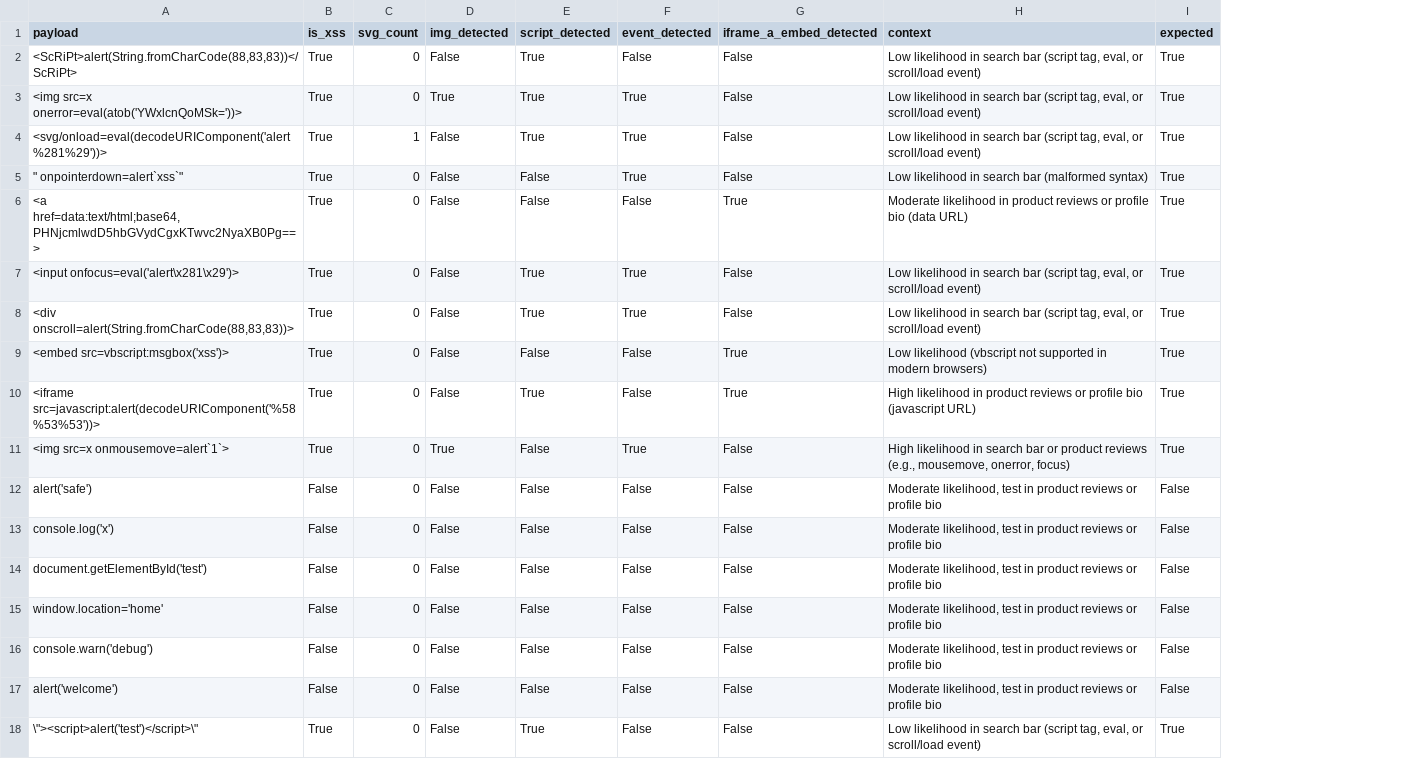
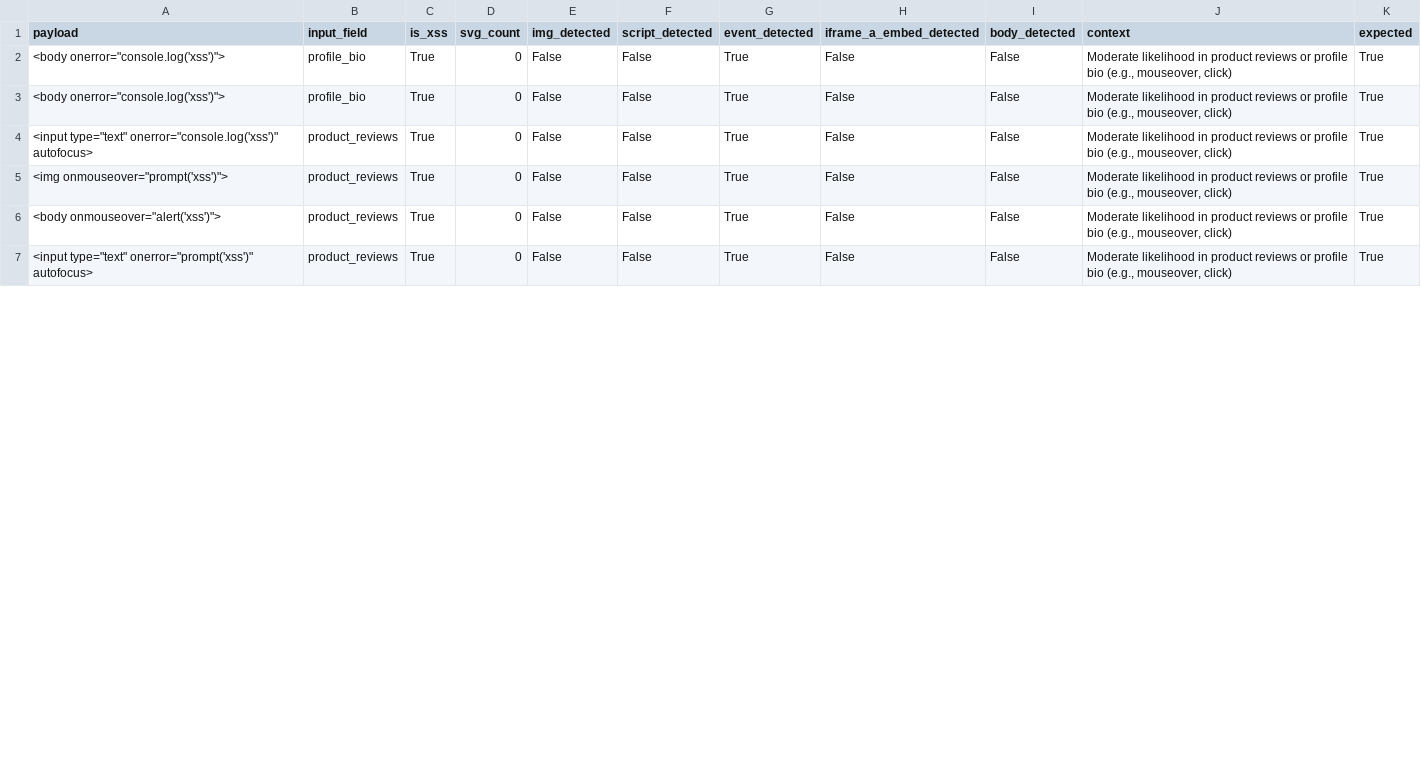
Before and after one commit to BimbitoPt/MShield, a CSV file: data/xss_results.csv, drawn as a sheet; only a part is shown; removed rows and columns are numbered as before the commit, all else as after; the diff covers the shown part only; the diff names each change by its address in the sheet, - before the commit and + after, or states it on an @@ line.

Commit message:
Improvements made and xss_payload_creator

```diff
--- a/data/xss_results.csv
+++ b/data/xss_results.csv
+column B (input_field), rows 2-7: profile_bio | profile_bio | product_reviews | product_reviews | product_reviews | product_reviews
+column I (body_detected), rows 2-7: all False
-row 2: <ScRiPt>alert(String.fromCharCode(88,83,83))</ScRiPt> | True | 0 | False | True | False | False | Low likelihood in search bar (script tag, eval, or scroll/load event) | True
-A2 (payload): <img src=x onerror=eval(atob('YWxlcnQoMSk='))>
+A2 (payload): <body onerror="console.log('xss')">
-E2 (img_detected): True
+E2 (img_detected): False
-F2 (script_detected): True
+F2 (script_detected): False
-J2 (context): Low likelihood in search bar (script tag, eval, or scroll/load event)
+J2 (context): Moderate likelihood in product reviews or profile bio (e.g., mouseover, click)
-row 4: <svg/onload=eval(decodeURIComponent('alert%281%29'))> | True | 1 | False | True | True | False | Low likelihood in search bar (script tag, eval, or scroll/load event) | True
-A3 (payload): " onpointerdown=alert`xss`"
+A3 (payload): <body onerror="console.log('xss')">
-J3 (context): Low likelihood in search bar (malformed syntax)
+J3 (context): Moderate likelihood in product reviews or profile bio (e.g., mouseover, click)
-row 6: <a href=data:text/html;base64,PHNjcmlwdD5hbGVydCgxKTwvc2NyaXB0Pg==> | True | 0 | False | False | False | True | Moderate likelihood in product reviews or profile bio (data URL) | True
-A4 (payload): <input onfocus=eval('alert\x281\x29')>
+A4 (payload): <input type="text" onerror="console.log('xss')" autofocus>
-F4:F5 (script_detected): True
+F4:F5 (script_detected): False
-J4:J5 (context): Low likelihood in search bar (script tag, eval, or scroll/load event)
+J4:J5 (context): Moderate likelihood in product reviews or profile bio (e.g., mouseover, click)
-A5 (payload): <div onscroll=alert(String.fromCharCode(88,83,83))>
+A5 (payload): <img onmouseover="prompt('xss')">
-row 9: <embed src=vbscript:msgbox('xss')> | True | 0 | False | False | False | True | Low likelihood (vbscript not supported in modern browsers) | True
-row 10: <iframe src=javascript:alert(decodeURIComponent('%58%53%53'))> | True | 0 | False | True | False | True | High likelihood in product reviews or profile bio (javascript URL) | True
-A6 (payload): <img src=x onmousemove=alert`1`>
+A6 (payload): <body onmouseover="alert('xss')">
-E6 (img_detected): True
+E6 (img_detected): False
-J6 (context): High likelihood in search bar or product reviews (e.g., mousemove, onerror, focus)
+J6 (context): Moderate likelihood in product reviews or profile bio (e.g., mouseover, click)
-row 12: alert('safe') | False | 0 | False | False | False | False | Moderate likelihood, test in product reviews or profile bio | False
-row 13: console.log('x') | False | 0 | False | False | False | False | Moderate likelihood, test in product reviews or profile bio | False
-row 14: document.getElementById('test') | False | 0 | False | False | False | False | Moderate likelihood, test in product reviews or profile bio | False
-row 15: window.location='home' | False | 0 | False | False | False | False | Moderate likelihood, test in product reviews or profile bio | False
-row 16: console.warn('debug') | False | 0 | False | False | False | False | Moderate likelihood, test in product reviews or profile bio | False
-row 17: alert('welcome') | False | 0 | False | False | False | False | Moderate likelihood, test in product reviews or profile bio | False
-A7 (payload): \"><script>alert('test')</script>\"
+A7 (payload): <input type="text" onerror="prompt('xss')" autofocus>
-F7 (script_detected): True
+F7 (script_detected): False
-G7 (event_detected): False
+G7 (event_detected): True
-J7 (context): Low likelihood in search bar (script tag, eval, or scroll/load event)
+J7 (context): Moderate likelihood in product reviews or profile bio (e.g., mouseover, click)
```
Also changed, not shown: 2 added rows and 7 edited cells elsewhere in this file, data/mshield_xss_data.csv, 7 other files.
